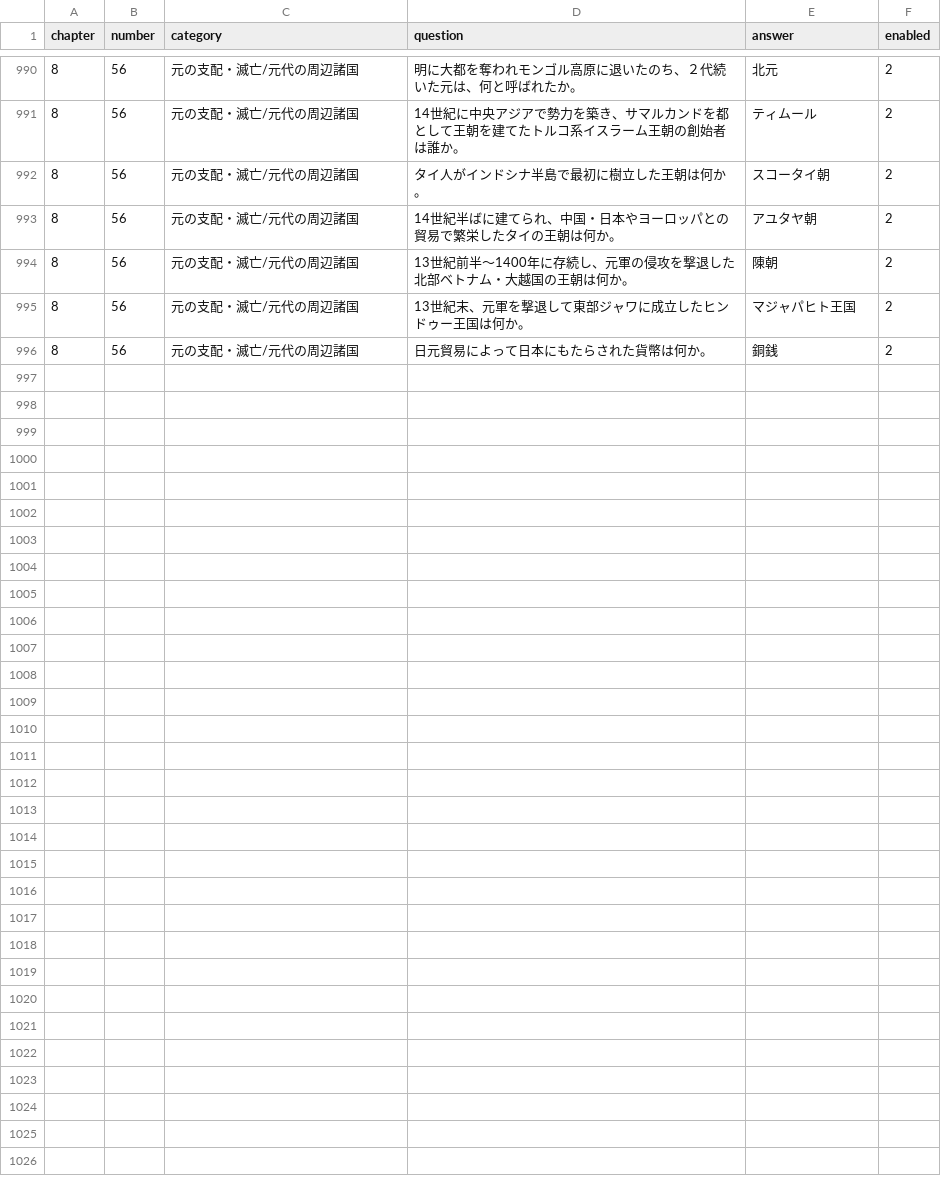
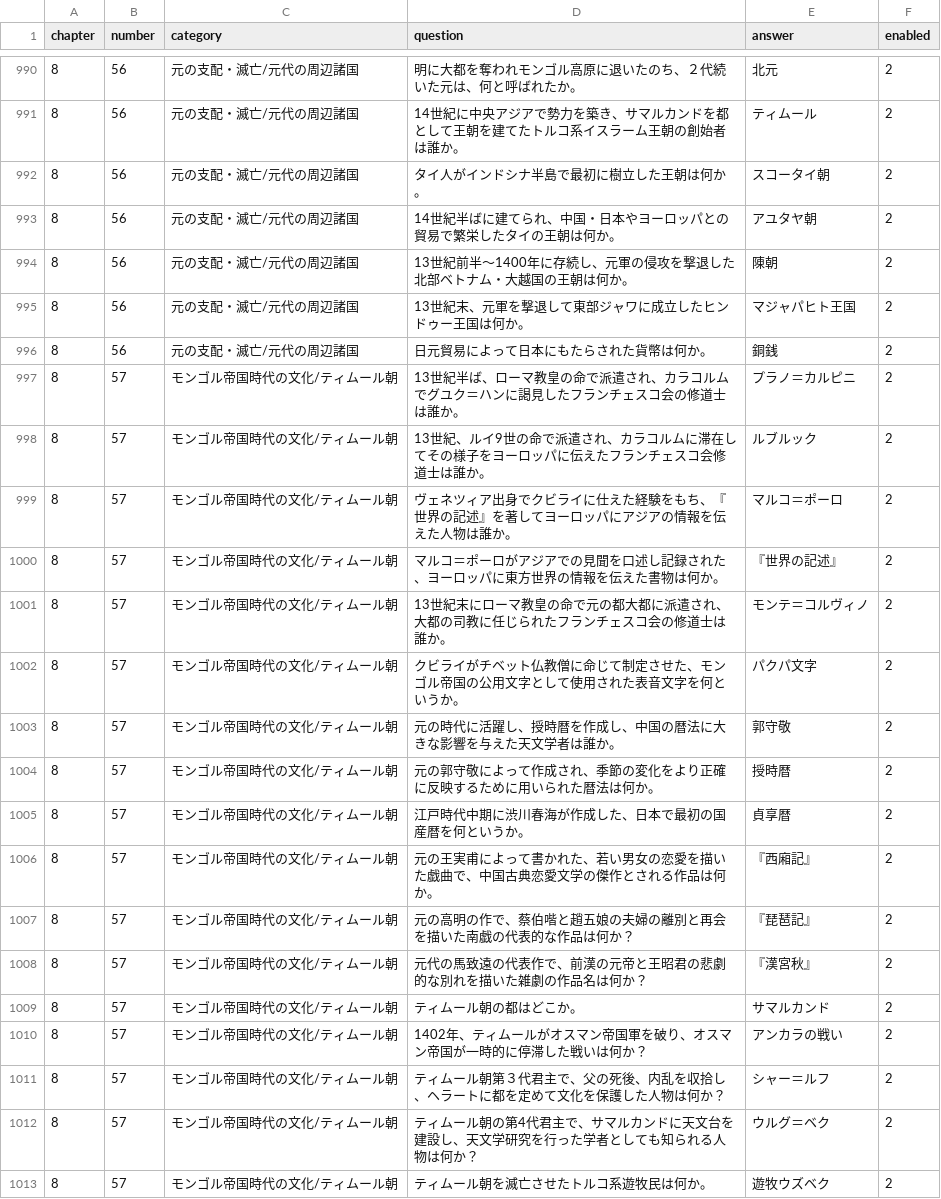
Before and after one commit to Boni8WH/WHQuiz, a CSV file: words.csv, drawn as a sheet; only a part is shown, gaps mark what is left out.

Commit message:
Add files via upload

```diff
--- a/words.csv
+++ b/words.csv
@@ -996 +996,18 @@ chapter,number,category,question,answer,enabled
 8,56,元の支配・滅亡/元代の周辺諸国,日元貿易によって日本にもたらされた貨幣は何か。,銅銭,2
+8,57,モンゴル帝国時代の文化/ティムール朝,13世紀半ば、ローマ教皇の命で派遣され、カラコルムでグユク＝ハンに謁見したフランチェスコ会の修道士は誰か。,プラノ＝カルピニ,2
+8,57,モンゴル帝国時代の文化/ティムール朝,13世紀、ルイ9世の命で派遣され、カラコルムに滞在してその様子をヨーロッパに伝えたフランチェスコ会修道士は誰か。,ルブルック,2
+8,57,モンゴル帝国時代の文化/ティムール朝,ヴェネツィア出身でクビライに仕えた経験をもち、『世界の記述』を著してヨーロッパにアジアの情報を伝えた人物は誰か。,マルコ＝ポーロ,2
+8,57,モンゴル帝国時代の文化/ティムール朝,マルコ＝ポーロがアジアでの見聞を口述し記録された、ヨーロッパに東方世界の情報を伝えた書物は何か。,『世界の記述』,2
+8,57,モンゴル帝国時代の文化/ティムール朝,13世紀末にローマ教皇の命で元の都大都に派遣され、大都の司教に任じられたフランチェスコ会の修道士は誰か。,モンテ＝コルヴィノ,2
+8,57,モンゴル帝国時代の文化/ティムール朝,クビライがチベット仏教僧に命じて制定させた、モンゴル帝国の公用文字として使用された表音文字を何というか。,パクパ文字,2
+8,57,モンゴル帝国時代の文化/ティムール朝,元の時代に活躍し、授時暦を作成し、中国の暦法に大きな影響を与えた天文学者は誰か。,郭守敬,2
+8,57,モンゴル帝国時代の文化/ティムール朝,元の郭守敬によって作成され、季節の変化をより正確に反映するために用いられた暦法は何か。,授時暦,2
+8,57,モンゴル帝国時代の文化/ティムール朝,江戸時代中期に渋川春海が作成した、日本で最初の国産暦を何というか。,貞享暦,2
+8,57,モンゴル帝国時代の文化/ティムール朝,元の王実甫によって書かれた、若い男女の恋愛を描いた戯曲で、中国古典恋愛文学の傑作とされる作品は何か。,『西廂記』,2
+8,57,モンゴル帝国時代の文化/ティムール朝,元の高明の作で、蔡伯喈と趙五娘の夫婦の離別と再会を描いた南戯の代表的な作品は何か？,『琵琶記』,2
+8,57,モンゴル帝国時代の文化/ティムール朝,元代の馬致遠の代表作で、前漢の元帝と王昭君の悲劇的な別れを描いた雑劇の作品名は何か？,『漢宮秋』,2
+8,57,モンゴル帝国時代の文化/ティムール朝,ティムール朝の都はどこか。,サマルカンド,2
+8,57,モンゴル帝国時代の文化/ティムール朝,1402年、ティムールがオスマン帝国軍を破り、オスマン帝国が一時的に停滞した戦いは何か？,アンカラの戦い,2
+8,57,モンゴル帝国時代の文化/ティムール朝,ティムール朝第３代君主で、父の死後、内乱を収拾し、ヘラートに都を定めて文化を保護した人物は何か？,シャー＝ルフ,2
+8,57,モンゴル帝国時代の文化/ティムール朝,ティムール朝の第4代君主で、サマルカンドに天文台を建設し、天文学研究を行った学者としても知られる人物は何か？,ウルグ＝ベク,2
+8,57,モンゴル帝国時代の文化/ティムール朝,ティムール朝を滅亡させたトルコ系遊牧民は何か。,遊牧ウズベク,2
```
